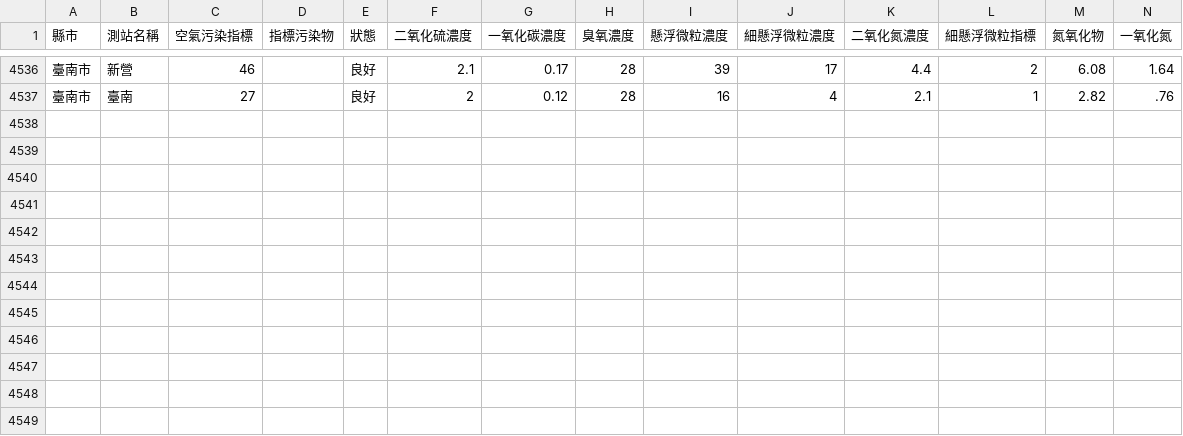
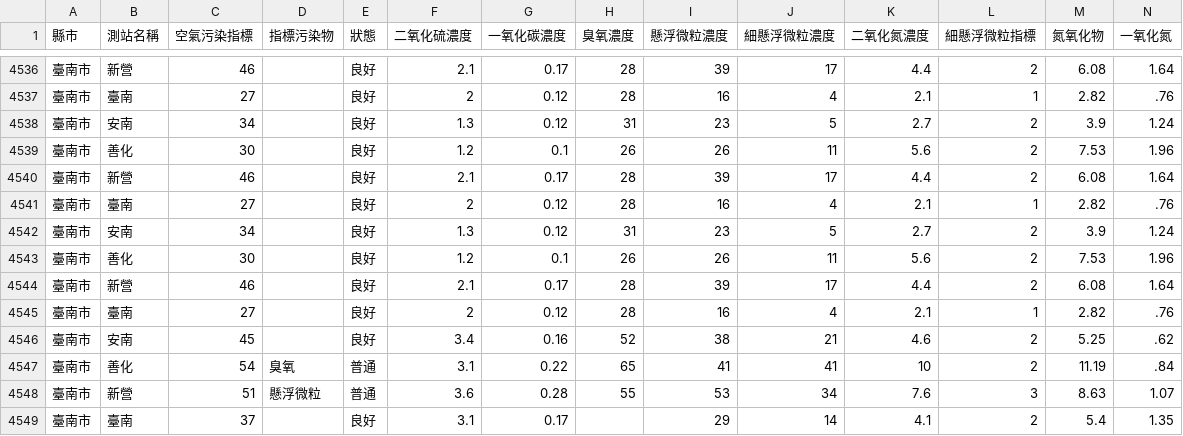
Before and after one commit to HarrisQs/AirPollutionCrawler, a CSV file: Data/臺南市.csv, drawn as a sheet; only a part is shown, gaps mark what is left out; rows hold the shown columns only; the diff names each change by its address in the sheet, - before the commit and + after, or states it on an @@ line.

```diff
--- a/Data/臺南市.csv
+++ b/Data/臺南市.csv
+row 4538: 臺南市 | 安南 | 34 |  | 良好 | 1.3 | 0.12 | 31 | 23 | 5 | 2.7 | 2 | 3.9 | 1.24
+row 4539: 臺南市 | 善化 | 30 |  | 良好 | 1.2 | 0.1 | 26 | 26 | 11 | 5.6 | 2 | 7.53 | 1.96
+row 4540: 臺南市 | 新營 | 46 |  | 良好 | 2.1 | 0.17 | 28 | 39 | 17 | 4.4 | 2 | 6.08 | 1.64
+row 4541: 臺南市 | 臺南 | 27 |  | 良好 | 2 | 0.12 | 28 | 16 | 4 | 2.1 | 1 | 2.82 | .76
+row 4542: 臺南市 | 安南 | 34 |  | 良好 | 1.3 | 0.12 | 31 | 23 | 5 | 2.7 | 2 | 3.9 | 1.24
+row 4543: 臺南市 | 善化 | 30 |  | 良好 | 1.2 | 0.1 | 26 | 26 | 11 | 5.6 | 2 | 7.53 | 1.96
+row 4544: 臺南市 | 新營 | 46 |  | 良好 | 2.1 | 0.17 | 28 | 39 | 17 | 4.4 | 2 | 6.08 | 1.64
+row 4545: 臺南市 | 臺南 | 27 |  | 良好 | 2 | 0.12 | 28 | 16 | 4 | 2.1 | 1 | 2.82 | .76
+row 4546: 臺南市 | 安南 | 45 |  | 良好 | 3.4 | 0.16 | 52 | 38 | 21 | 4.6 | 2 | 5.25 | .62
+row 4547: 臺南市 | 善化 | 54 | 臭氧 | 普通 | 3.1 | 0.22 | 65 | 41 | 41 | 10 | 2 | 11.19 | .84
+row 4548: 臺南市 | 新營 | 51 | 懸浮微粒 | 普通 | 3.6 | 0.28 | 55 | 53 | 34 | 7.6 | 3 | 8.63 | 1.07
+row 4549: 臺南市 | 臺南 | 37 |  | 良好 | 3.1 | 0.17 |  | 29 | 14 | 4.1 | 2 | 5.4 | 1.35
```
Also changed, not shown: Data/新北市.csv, Data/桃園市.csv, 19 other files.
